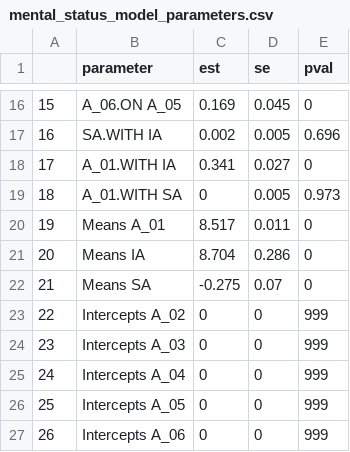
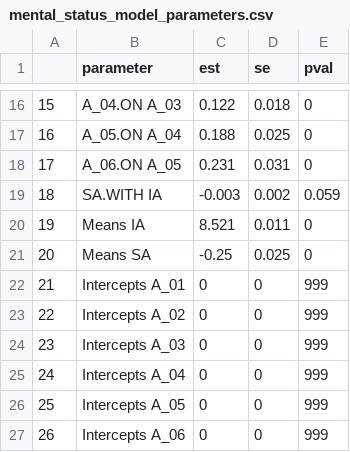
Before and after one commit to casslbrown/brown-2017-disseration, a CSV file: output/univariate-models-nodem-65plus/mental_status_model_parameters.csv, drawn as a sheet; only a part is shown, gaps mark what is left out; the diff covers the shown part only.

```diff
--- a/output/univariate-models-nodem-65plus/mental_status_model_parameters.csv
+++ b/output/univariate-models-nodem-65plus/mental_status_model_parameters.csv
@@ -16,8 +16,8 @@
-"15","A_06.ON A_05",0.169,0.045,0
-"16","SA.WITH IA",0.002,0.005,0.696
-"17","A_01.WITH IA",0.341,0.027,0
-"18","A_01.WITH SA",0,0.005,0.973
-"19","Means A_01",8.517,0.011,0
-"20","Means IA",8.704,0.286,0
-"21","Means SA",-0.275,0.07,0
+"15","A_04.ON A_03",0.122,0.018,0
+"16","A_05.ON A_04",0.188,0.025,0
+"17","A_06.ON A_05",0.231,0.031,0
+"18","SA.WITH IA",-0.003,0.002,0.059
+"19","Means IA",8.521,0.011,0
+"20","Means SA",-0.25,0.025,0
+"21","Intercepts A_01",0,0,999
 "22","Intercepts A_02",0,0,999
```
Also changed, not shown: 48 edited cells elsewhere in this file, output/univariate-models-nodem-65plus/predetermined-models/loneliness_model_parameters.csv, output/univariate-models-nodem-65plus/social_network_model_parameters.csv, 21 other files.
